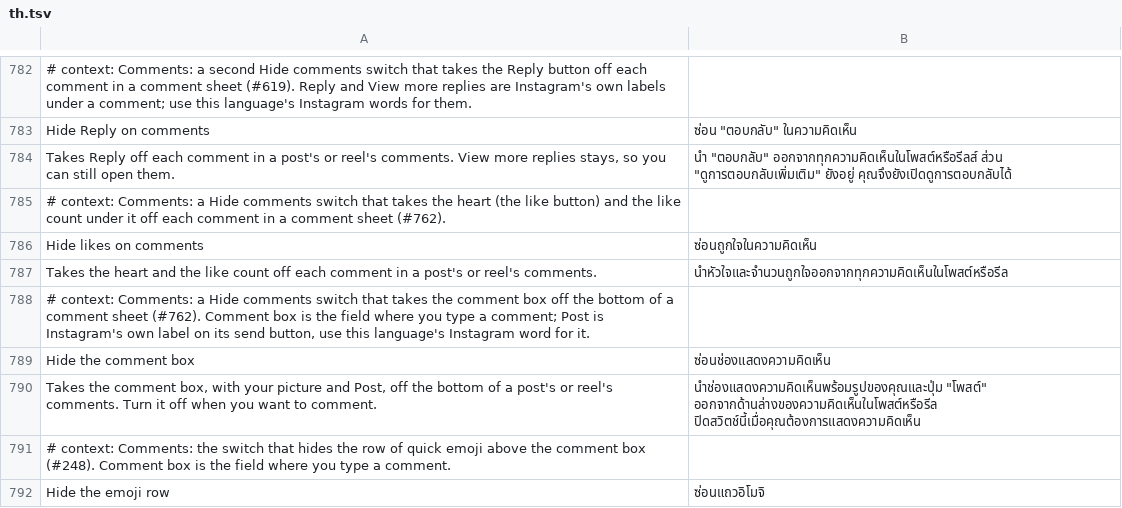
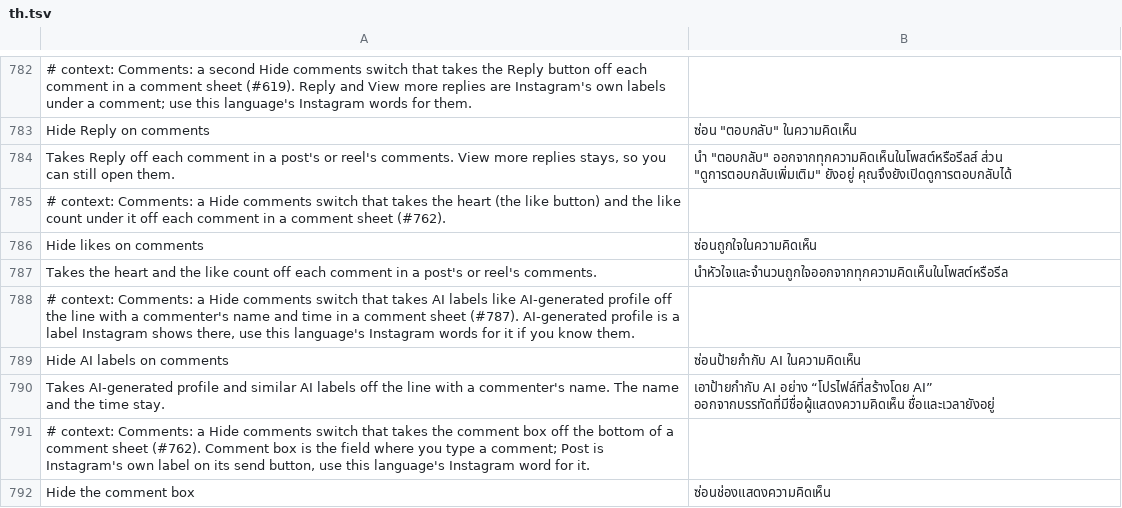
Before and after one commit to SysAdminDoc/HushGram, a TSV file: extensions/shared/library/src/main/l10n/th.tsv, drawn as a sheet; only a part is shown, gaps mark what is left out; the shorter side is filled out with more unchanged rows.

Commit message:
feat(comments): hide AI labels on a commenter's name line
Hide AI labels on comments is a new switch under Hide comments. A
comment sheet builds each name line as components: the name, the time,
and on some comments a dot and an AI label such as "AI-generated
profile". The line reads its AI label flag, then the label, and skips
both when either is missing. The patch hands that flag to
CommentAiLabel.shown right after the read and puts the answer back in
the same register, so the line's own test leaves the dot and the label
out while the switch is on. The name and the time stay.

The line is found as the one method loading both the name's and the
time's test tags that reads its label this way once. A build where it
doesn't match leaves the label alone and settings leave the switch out.
Starts off. The contract file holds the line to one call.

Refs #787

```diff
--- a/extensions/shared/library/src/main/l10n/th.tsv
+++ b/extensions/shared/library/src/main/l10n/th.tsv
@@ -787,2 +787,5 @@ Hide likes on comments	ซ่อนถูกใจในความคิดเ
 Takes the heart and the like count off each comment in a post's or reel's comments.	นำหัวใจและจำนวนถูกใจออกจากทุกความคิดเห็นในโพสต์หรือรีล
+# context: Comments: a Hide comments switch that takes AI labels like AI-generated profile off the line with a commenter's name and time in a comment sheet (#787). AI-generated profile is a label Instagram shows there, use this language's Instagram words for it if you know them.
+Hide AI labels on comments	ซ่อนป้ายกำกับ AI ในความคิดเห็น
+Takes AI-generated profile and similar AI labels off the line with a commenter's name. The name and the time stay.	เอาป้ายกำกับ AI อย่าง “โปรไฟล์ที่สร้างโดย AI” ออกจากบรรทัดที่มีชื่อผู้แสดงความคิดเห็น ชื่อและเวลายังอยู่
 # context: Comments: a Hide comments switch that takes the comment box off the bottom of a comment sheet (#762). Comment box is the field where you type a comment; Post is Instagram's own label on its send button, use this language's Instagram word for it.
```
Also changed, not shown: extensions/shared/library/src/main/l10n/ar.tsv, extensions/shared/library/src/main/l10n/de.tsv, 25 other files.
